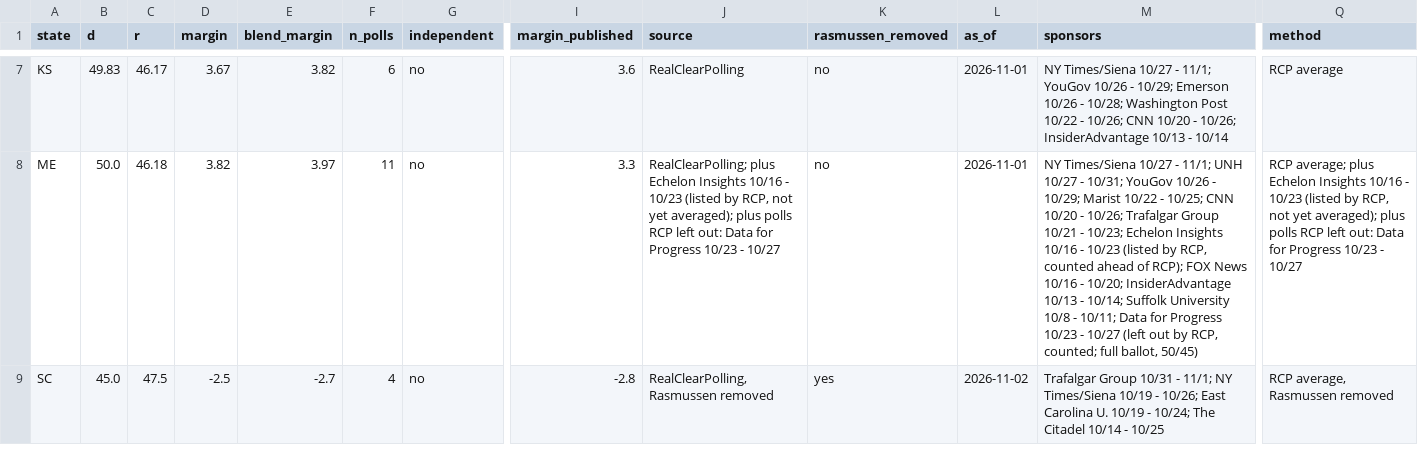
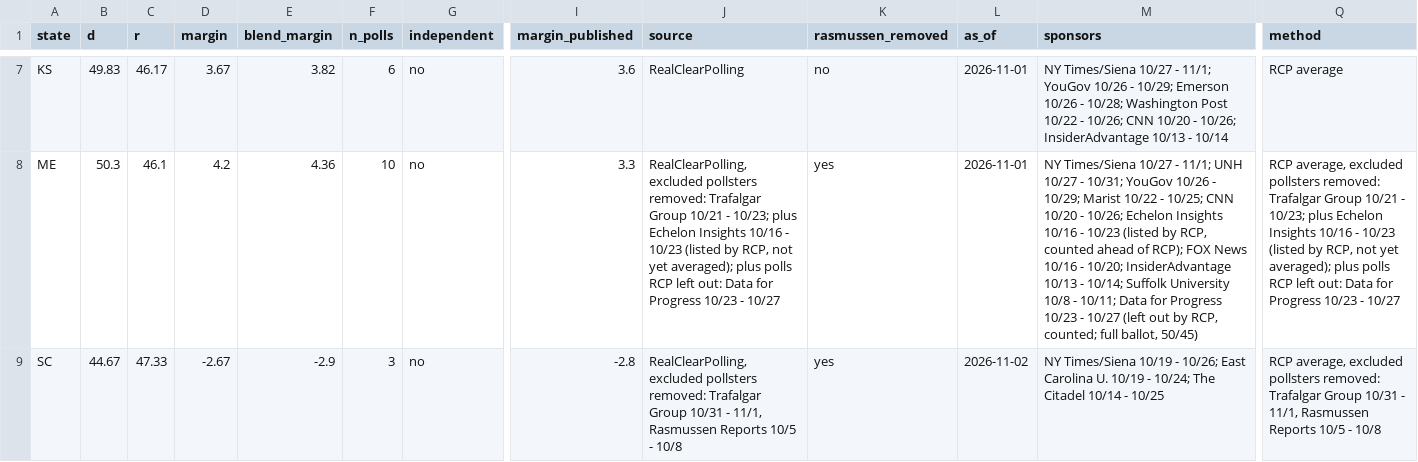
Before and after one commit to tcbDNA/house-2026, a CSV file: backend/data/senate_poll_averages.csv, drawn as a sheet; only a part is shown, gaps mark what is left out; the diff covers the shown part only; the diff names each change by its address in the sheet, - before the commit and + after, or states it on an @@ line.

```diff
--- a/backend/data/senate_poll_averages.csv
+++ b/backend/data/senate_poll_averages.csv
-B8 (d): 50.0
+B8 (d): 50.3
-C8 (r): 46.18
+C8 (r): 46.1
-D8 (margin): 3.82
+D8 (margin): 4.2
-E8 (blend_margin): 3.97
+E8 (blend_margin): 4.36
-F8 (n_polls): 11
+F8 (n_polls): 10
-J8 (source): RealClearPolling; plus Echelon…
+J8 (source): RealClearPolling, excluded pollsters removed: Trafalgar Group 10/21 - 10/23; plus Echelon…
-K8 (rasmussen_removed): no
+K8 (rasmussen_removed): yes
-M8 (sponsors): …- 10/26; Trafalgar Group 10/21 - 10/23; Echelon Insights…
+M8 (sponsors): …- 10/26; Echelon Insights…
-Q8 (method): RCP average; plus Echelon…
+Q8 (method): RCP average, excluded pollsters removed: Trafalgar Group 10/21 - 10/23; plus Echelon…
-B9 (d): 45.0
+B9 (d): 44.67
-C9 (r): 47.5
+C9 (r): 47.33
-D9 (margin): -2.5
+D9 (margin): -2.67
-E9 (blend_margin): -2.7
+E9 (blend_margin): -2.9
-F9 (n_polls): 4
+F9 (n_polls): 3
-J9 (source): RealClearPolling, Rasmussen removed
+J9 (source): RealClearPolling, excluded pollsters removed: Trafalgar Group 10/31 - 11/1, Rasmussen Reports 10/5 - 10/8
-M9 (sponsors): Trafalgar Group 10/31 - 11/1; NY Times/Siena…
+M9 (sponsors): NY Times/Siena…
-Q9 (method): RCP average, Rasmussen removed
+Q9 (method): RCP average, excluded pollsters removed: Trafalgar Group 10/31 - 11/1, Rasmussen Reports 10/5 - 10/8
```
Also changed, not shown: 53 edited cells elsewhere in this file, backend/analysis/comparison.csv, backend/data/governor_poll_averages.csv, 19 other files.
